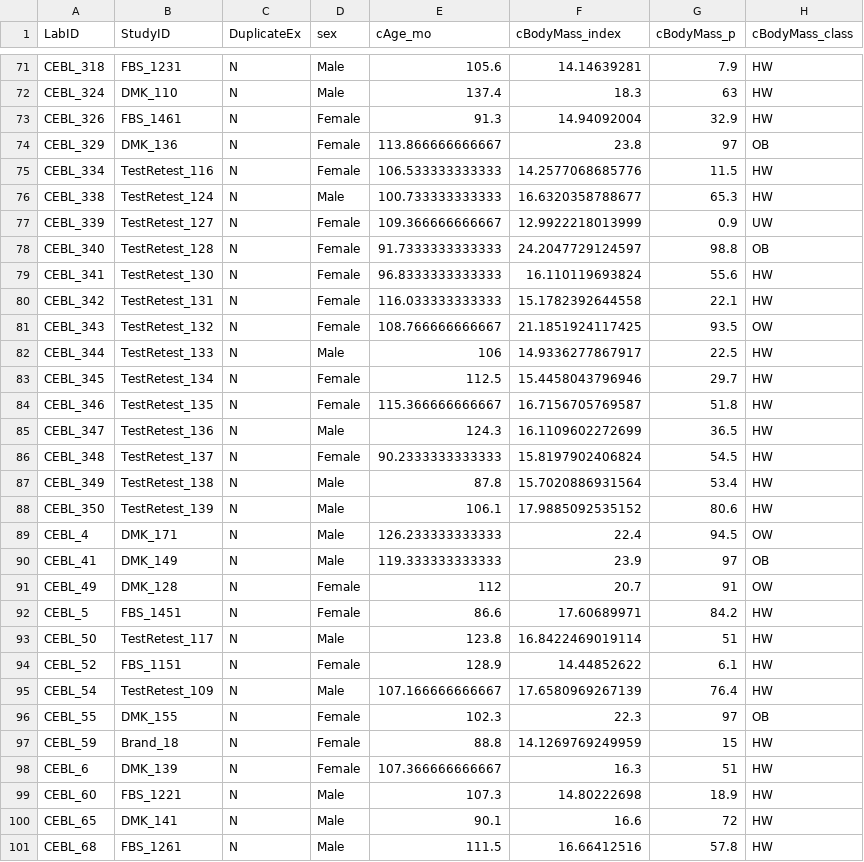
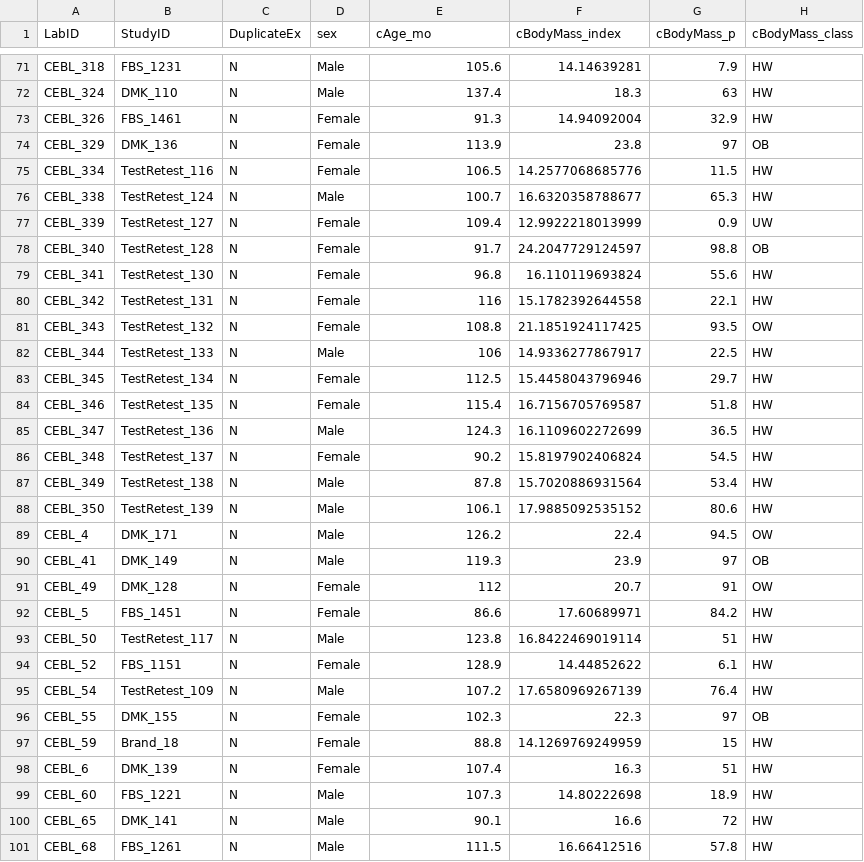
Before and after one commit to alainapearce/LOCeating_AssociationRulesMining, a CSV file: Data/LOC_redDat.csv, drawn as a sheet; only a part is shown, gaps mark what is left out; the diff covers the shown part only; the diff names each change by its address in the sheet, - before the commit and + after, or states it on an @@ line.

```diff
--- a/Data/LOC_redDat.csv
+++ b/Data/LOC_redDat.csv
-E74 (cAge_mo): 113.866666666667
+E74 (cAge_mo): 113.9
-E75 (cAge_mo): 106.533333333333
+E75 (cAge_mo): 106.5
-E76 (cAge_mo): 100.733333333333
+E76 (cAge_mo): 100.7
-E77 (cAge_mo): 109.366666666667
+E77 (cAge_mo): 109.4
-E78 (cAge_mo): 91.7333333333333
+E78 (cAge_mo): 91.7
-E79 (cAge_mo): 96.8333333333333
+E79 (cAge_mo): 96.8
-E80 (cAge_mo): 116.033333333333
+E80 (cAge_mo): 116
-E81 (cAge_mo): 108.766666666667
+E81 (cAge_mo): 108.8
-E84 (cAge_mo): 115.366666666667
+E84 (cAge_mo): 115.4
-E86 (cAge_mo): 90.2333333333333
+E86 (cAge_mo): 90.2
-E89 (cAge_mo): 126.233333333333
+E89 (cAge_mo): 126.2
-E90 (cAge_mo): 119.333333333333
+E90 (cAge_mo): 119.3
-E95 (cAge_mo): 107.166666666667
+E95 (cAge_mo): 107.2
-E98 (cAge_mo): 107.366666666667
+E98 (cAge_mo): 107.4
```
Also changed, not shown: 91 edited cells elsewhere in this file, 5 other files.
